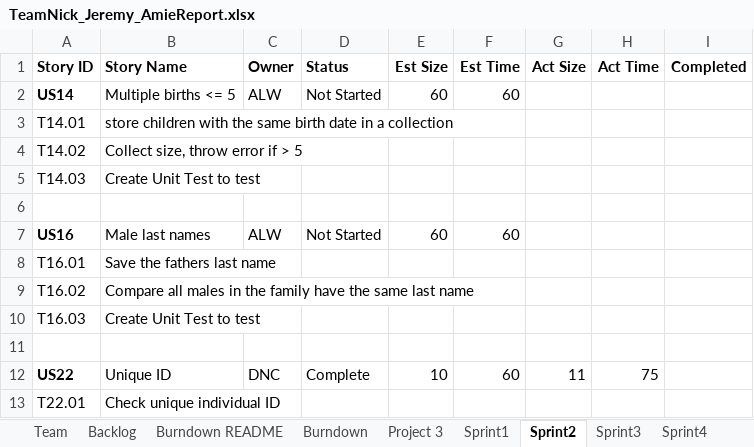
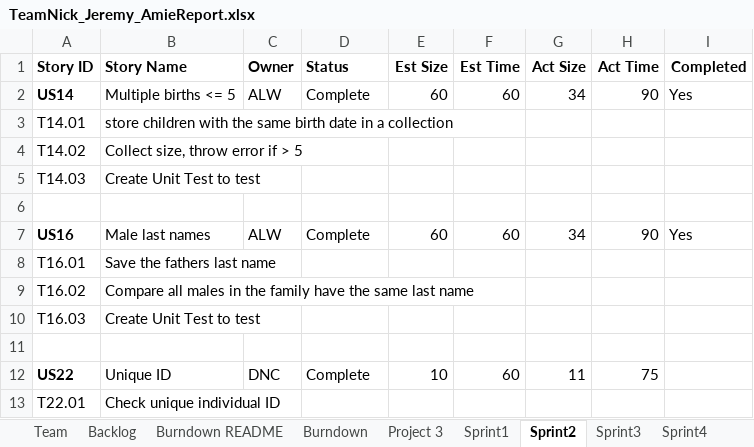
Before and after one commit to dcohron/AgileMethods, an Excel workbook: TeamNick_Jeremy_AmieReport.xlsx, sheet Sprint2, drawn as a sheet; only a part is shown; values as stored, in another font and other column widths than the file's, no borders; the diff names each change by its address in the sheet, - before the commit and + after, or states it on an @@ line.

```diff
--- a/TeamNick_Jeremy_AmieReport.xlsx (sheet Sprint2)
+++ b/TeamNick_Jeremy_AmieReport.xlsx (sheet Sprint2)
-D2 (Status): Not Started
+D2 (Status): Complete
-G2 (Act Size): (empty)
+G2 (Act Size): 34
-H2 (Act Time): (empty)
+H2 (Act Time): 90
-I2 (Completed): (empty)
+I2 (Completed): Yes
-D7 (Status): Not Started
+D7 (Status): Complete
-G7 (Act Size): (empty)
+G7 (Act Size): 34
-H7 (Act Time): (empty)
+H7 (Act Time): 90
-I7 (Completed): (empty)
+I7 (Completed): Yes
```
Also changed, not shown: sheet Backlog, charts or pictures, 2 other files.
